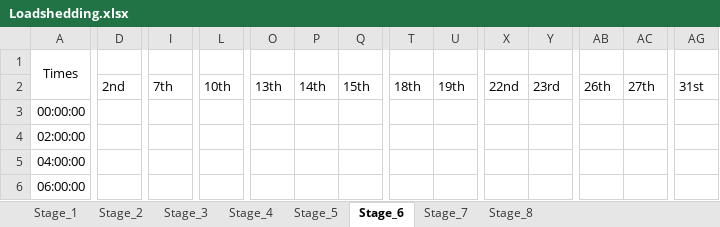
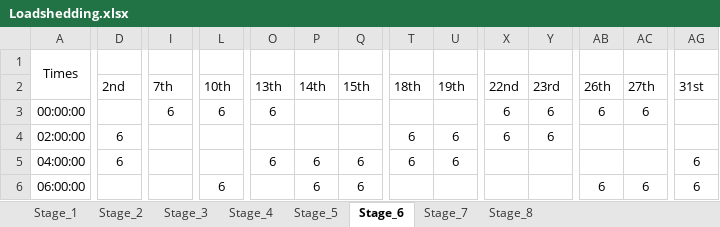
Before and after one commit to IwanGhost/myLoadsheddingApp, an Excel workbook: Loadshedding.xlsx, sheet Stage_6, drawn as a sheet; only a part is shown, gaps mark what is left out; values as stored, in another font and other column widths than the file's, no borders; the diff covers the shown part only; the diff names each change by its address in the sheet, - before the commit and + after, or states it on an @@ line.

Commit message:
Updated stages.

```diff
--- a/Loadshedding.xlsx (sheet Stage_6)
+++ b/Loadshedding.xlsx (sheet Stage_6)
-I3 (7th): (empty)
+I3 (7th): 6
-L3 (10th): (empty)
+L3 (10th): 6
-O3 (13th): (empty)
+O3 (13th): 6
-X3:X4 (22nd): (empty)
+X3:X4 (22nd): 6
-Y3:Y4 (23rd): (empty)
+Y3:Y4 (23rd): 6
-AB3 (26th): (empty)
+AB3 (26th): 6
-AC3 (27th): (empty)
+AC3 (27th): 6
-D4:D5 (2nd): (empty)
+D4:D5 (2nd): 6
-T4:T5 (18th): (empty)
+T4:T5 (18th): 6
-U4:U5 (19th): (empty)
+U4:U5 (19th): 6
-O5 (13th): (empty)
+O5 (13th): 6
-P5:P6 (14th): (empty)
+P5:P6 (14th): 6
-Q5:Q6 (15th): (empty)
+Q5:Q6 (15th): 6
-AG5:AG6 (31st): (empty)
+AG5:AG6 (31st): 6
-L6 (10th): (empty)
+L6 (10th): 6
-AB6 (26th): (empty)
+AB6 (26th): 6
-AC6 (27th): (empty)
+AC6 (27th): 6
```
Also changed, not shown: 101 edited cells elsewhere in this sheet.
